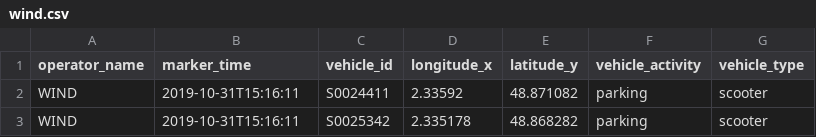
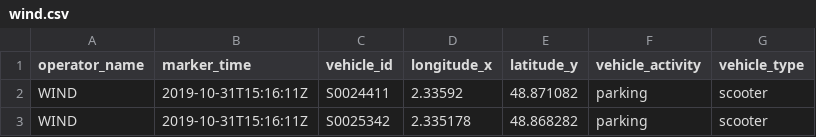
Before and after one commit to JPC75/test, a CSV file: wind.csv, drawn as a sheet.

Commit message:
Update wind.csv

```diff
--- a/wind.csv
+++ b/wind.csv
@@ -1,3 +1,3 @@
 operator_name;marker_time;vehicle_id;longitude_x;latitude_y;vehicle_activity;vehicle_type
-WIND;2019-10-31T15:16:11;S0024411;2.33592;48.871082;parking;scooter
-WIND;2019-10-31T15:16:11;S0025342;2.335178;48.868282;parking;scooter
+WIND;2019-10-31T15:16:11Z;S0024411;2.33592;48.871082;parking;scooter
+WIND;2019-10-31T15:16:11Z;S0025342;2.335178;48.868282;parking;scooter
```
